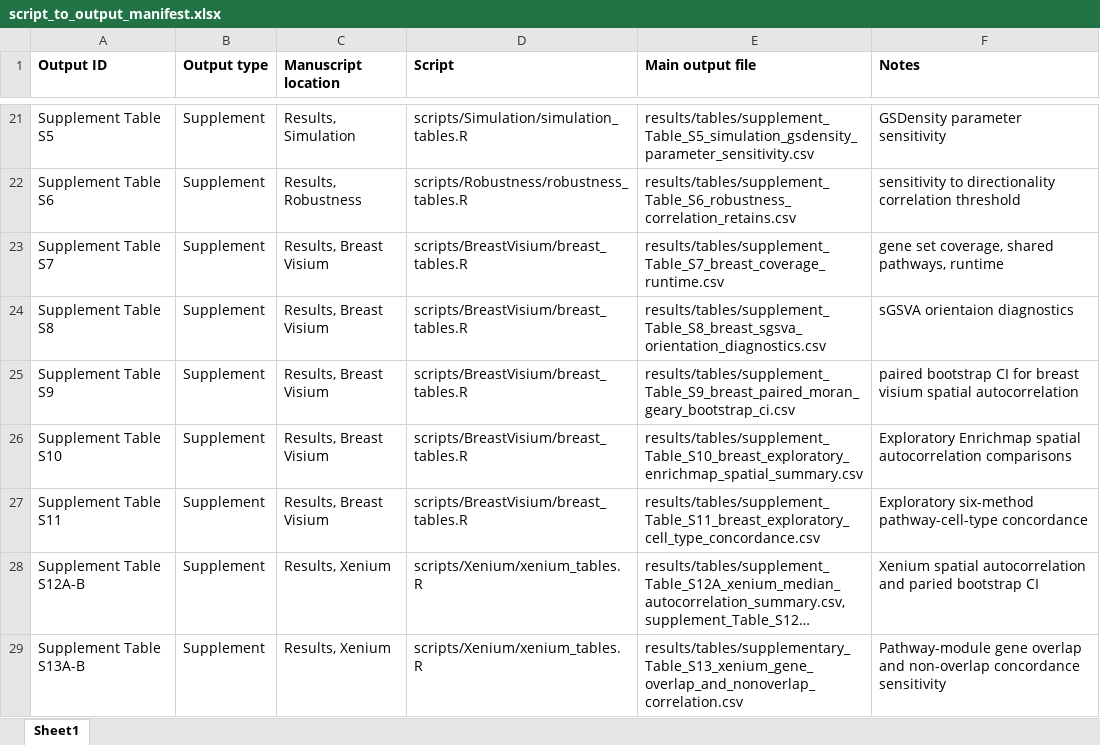
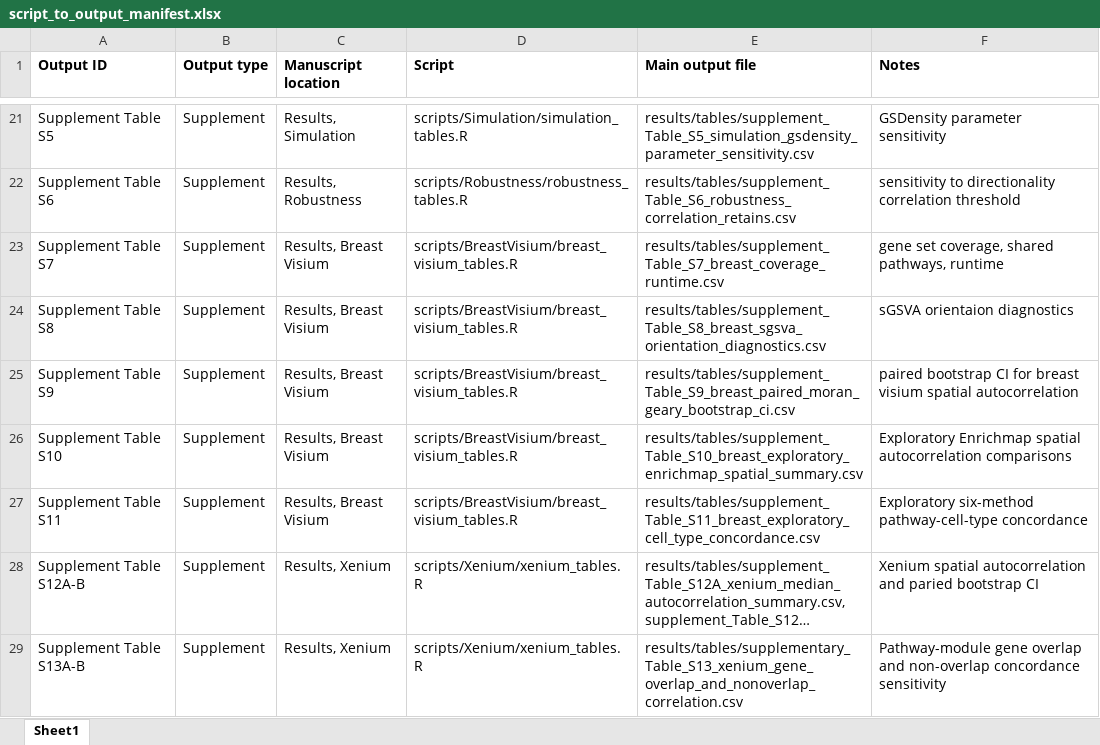
Before and after one commit to TransBioInfoLab/SpaRGS, an Excel workbook: docs/script_to_output_manifest.xlsx, sheet Sheet1, drawn as a sheet; only a part is shown, gaps mark what is left out; long unchanged cells end in …; values as stored, in another font and other column widths than the file's, no borders; the diff covers the shown part only; the diff names each change by its address in the sheet, - before the commit and + after, or states it on an @@ line.

Commit message:
Add files via upload

```diff
--- a/docs/script_to_output_manifest.xlsx (sheet Sheet1)
+++ b/docs/script_to_output_manifest.xlsx (sheet Sheet1)
-D23:D27 (Script): scripts/BreastVisium/breast_tables.R
+D23:D27 (Script): scripts/BreastVisium/breast_visium_tables.R
```
Also changed, not shown: 6 edited cells elsewhere in this sheet.
